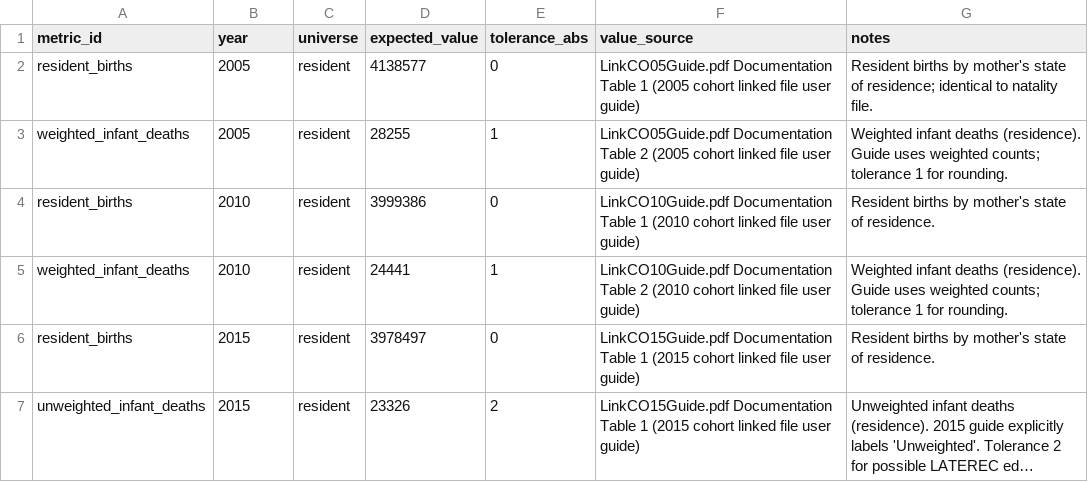
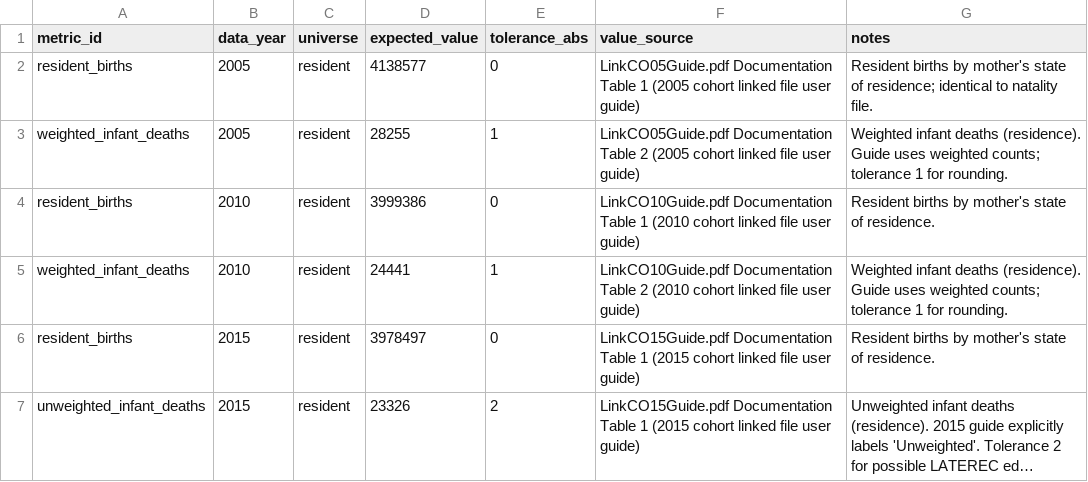
Before and after one commit to yoelplutchok/vital-statistics-harmonization, a CSV file: natality/metadata/external_validation_targets_v3_linked.csv, drawn as a sheet; only a part is shown; long unchanged cells end in ….

```diff
--- a/natality/metadata/external_validation_targets_v3_linked.csv
+++ b/natality/metadata/external_validation_targets_v3_linked.csv
@@ -1,2 +1,2 @@
-metric_id,year,universe,expected_value,tolerance_abs,value_source,notes
+metric_id,data_year,universe,expected_value,tolerance_abs,value_source,notes
 resident_births,2005,resident,4138577,0,"LinkCO05Guide.pdf Documentation Table 1 (2005 cohort linked file user guide)","Resident births by mother's state of residence; identical to natality file."
```
Also changed, not shown: natality/metadata/external_validation_targets_v1.csv, natality/metadata/harmonized_schema.csv, 20 other files.
